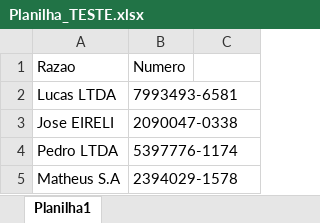
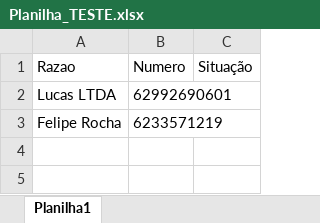
Before and after one commit to devmatheusgomes/WhatsApp-Message-from-Excel-File, an Excel workbook: Planilha_TESTE.xlsx, sheet Planilha1, drawn as a sheet; values as stored, in another font and other column widths than the file's, no borders; removed rows and columns are numbered as before the commit, all else as after; the diff names each change by its address in the sheet, - before the commit and + after, or states it on an @@ line.

Commit message:
Generating a new excel sheet with the results of sent messages, whether it was sent or not.

```diff
--- a/Planilha_TESTE.xlsx (sheet Planilha1)
+++ b/Planilha_TESTE.xlsx (sheet Planilha1)
-C1: (empty)
+C1: Situação
-B2 (Numero): 7993493-6581
+B2 (Numero): 62992690601
-row 3: Jose EIRELI | 2090047-0338
-row 4: Pedro LTDA | 5397776-1174
-row 5: Matheus S.A | 2394029-1578
+row 3: Felipe Rocha | 6233571219
```
Also changed, not shown: 4 other files.
